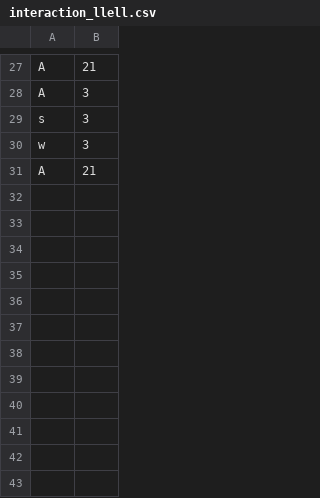
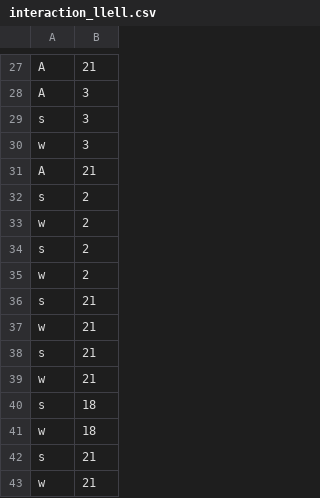
Before and after one commit to leohx2/UAb-ProgrammingLab, a CSV file: Atividade Formativa 2/database csv/interaction_llell.csv, drawn as a sheet; only a part is shown, gaps mark what is left out.

```diff
--- a/Atividade Formativa 2/database csv/interaction_llell.csv
+++ b/Atividade Formativa 2/database csv/interaction_llell.csv
@@ -31 +31,13 @@ w,3
 A,21
+s,2
+w,2
+s,2
+w,2
+s,21
+w,21
+s,21
+w,21
+s,18
+w,18
+s,21
+w,21
```
Also changed, not shown: Atividade Formativa 2/database csv/interaction_Cat.csv, Atividade Formativa 2/database csv/interaction_Leo.csv, 12 other files.
